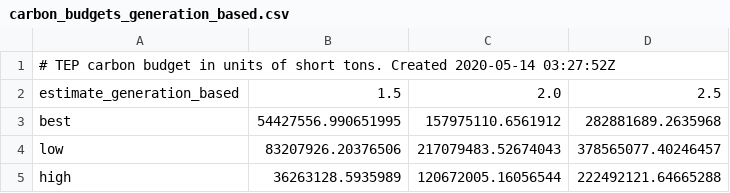
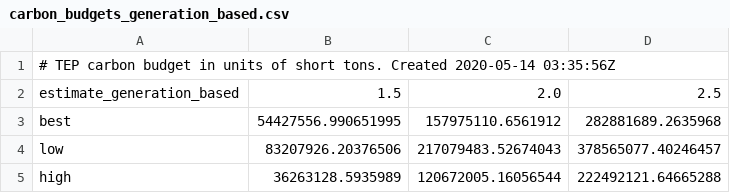
Before and after one commit to CLIMAS-UA/tepcarbon, a CSV file: output/carbon_budgets_generation_based.csv, drawn as a sheet.

```diff
--- a/output/carbon_budgets_generation_based.csv
+++ b/output/carbon_budgets_generation_based.csv
@@ -1,2 +1,2 @@
-# TEP carbon budget in units of short tons. Created 2020-05-14 03:27:52Z
+# TEP carbon budget in units of short tons. Created 2020-05-14 03:35:56Z
 estimate_generation_based,1.5,2.0,2.5
```
Also changed, not shown: output/carbon_budgets_emissions_based.csv, 5 other files.
